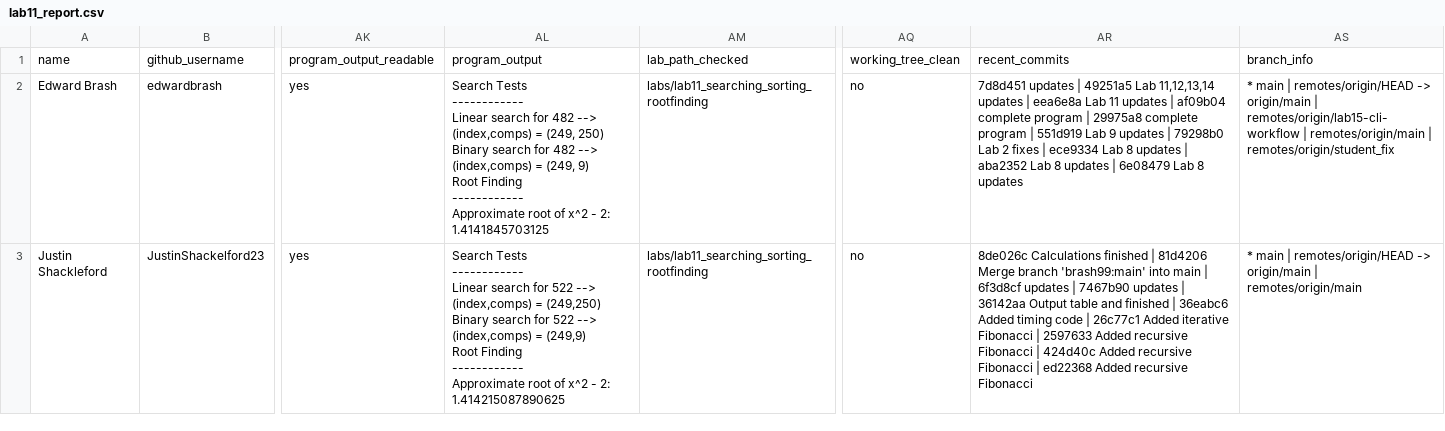
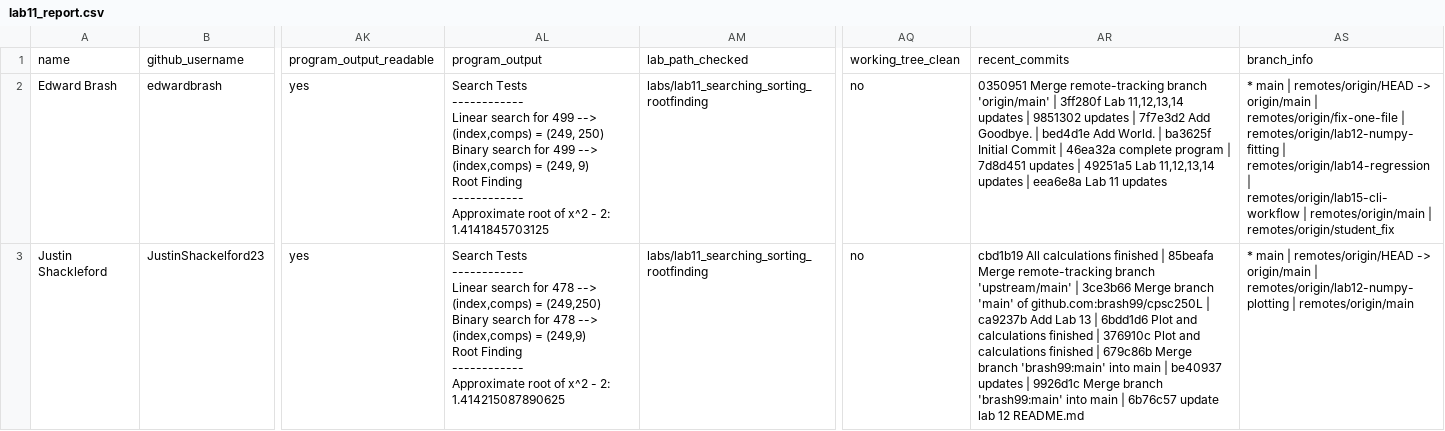
Before and after one commit to brash99/cpsc250L-instructor, a CSV file: grading/reports/lab11_report.csv, drawn as a sheet; only a part is shown, gaps mark what is left out; ↵ is a line break in a cell; the diff covers the shown part only; the diff names each change by its address in the sheet, - before the commit and + after, or states it on an @@ line.

```diff
--- a/grading/reports/lab11_report.csv
+++ b/grading/reports/lab11_report.csv
-AL2: …search for 482 --> (index,comps) = (249, 250) ↵ Binary search for 482 --> (index,comps)…
+AL2: …search for 499 --> (index,comps) = (249, 250) ↵ Binary search for 499 --> (index,comps)…
-AR2: 7d8d451 updates | 49251a5 Lab 11,12,13,14 updates | eea6e8a Lab 11 updates | af09b04 complete program | 29975a8 complete program | 551d919 Lab 9 updates | 79298b0 Lab 2 fixes | ece9334 Lab 8 updates | aba2352 Lab 8 updates | 6e08479 Lab 8 updates
+AR2: 0350951 Merge remote-tracking branch 'origin/main' | 3ff280f Lab 11,12,13,14 updates | 9851302 updates | 7f7e3d2 Add Goodbye. | bed4d1e Add World. | ba3625f Initial Commit | 46ea32a complete program | 7d8d451 updates | 49251a5 Lab 11,12,13,14 updates | eea6e8a Lab 11 updates
-AS2: …origin/main | remotes/origin/lab15-cli-workflow |…
+AS2: …origin/main | remotes/origin/fix-one-file | remotes/origin/lab12-numpy-fitting | remotes/origin/lab14-regression | remotes/origin/lab15-cli-workflow |…
-AL3: …search for 522 --> (index,comps) = (249,250) ↵ Binary search for 522 --> (index,comps)…
+AL3: …search for 478 --> (index,comps) = (249,250) ↵ Binary search for 478 --> (index,comps)…
-AR3: 8de026c Calculations finished | 81d4206 Merge branch 'brash99:main' into main | 6f3d8cf updates | 7467b90 updates | 36142aa Output table and finished | 36eabc6 Added timing code | 26c77c1 Added iterative Fibonacci | 2597633 Added recursive Fibonacci | 424d40c Added recursive Fibonacci | ed22368 Added recursive Fibonacci
+AR3: cbd1b19 All calculations finished | 85beafa Merge remote-tracking branch 'upstream/main' | 3ce3b66 Merge branch 'main' of github.com:brash99/cpsc250L | ca9237b Add Lab 13 | 6bdd1d6 Plot and calculations finished | 376910c Plot and calculations finished | 679c86b Merge branch 'brash99:main' into main | be40937 updates | 9926d1c Merge branch 'brash99:main' into main | 6b76c57 update lab 12 README.md
-AS3: …origin/main | remotes/origin/main
+AS3: …origin/main | remotes/origin/lab12-numpy-plotting | remotes/origin/main
```
Also changed, not shown: 26 edited cells elsewhere in this file, grading/reports/autograde_summary.csv, grading/reports/lab12_report.csv, 2 other files.
